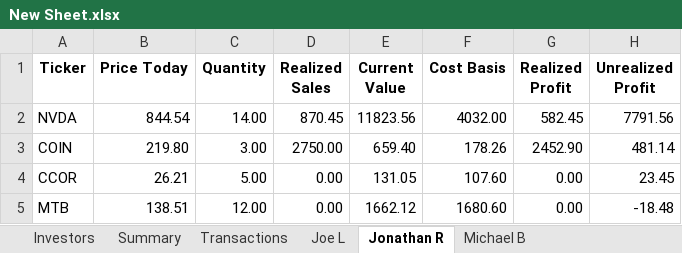
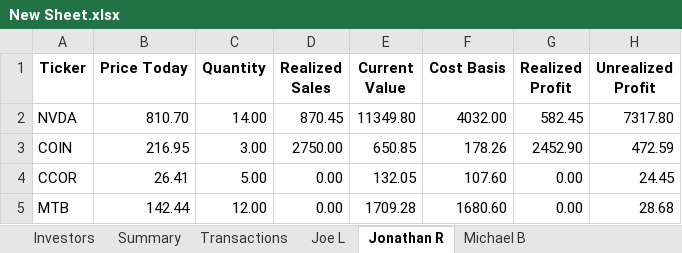
Before and after one commit to jonrebelo/Investment_Portfolio_App, an Excel workbook: New Sheet.xlsx, sheet Jonathan R, drawn as a sheet; values as stored, in another font and other column widths than the file's, no borders; the diff names each change by its address in the sheet, - before the commit and + after, or states it on an @@ line.

```diff
--- a/New Sheet.xlsx (sheet Jonathan R)
+++ b/New Sheet.xlsx (sheet Jonathan R)
-B2 (Price Today): 844.54
+B2 (Price Today): 810.70
-E2 (Current Value): 11823.56
+E2 (Current Value): 11349.80
-H2 (Unrealized Profit): 7791.56
+H2 (Unrealized Profit): 7317.80
-B3 (Price Today): 219.80
+B3 (Price Today): 216.95
-E3 (Current Value): 659.40
+E3 (Current Value): 650.85
-H3 (Unrealized Profit): 481.14
+H3 (Unrealized Profit): 472.59
-B4 (Price Today): 26.21
+B4 (Price Today): 26.41
-E4 (Current Value): 131.05
+E4 (Current Value): 132.05
-H4 (Unrealized Profit): 23.45
+H4 (Unrealized Profit): 24.45
-B5 (Price Today): 138.51
+B5 (Price Today): 142.44
-E5 (Current Value): 1662.12
+E5 (Current Value): 1709.28
-H5 (Unrealized Profit): -18.48
+H5 (Unrealized Profit): 28.68
```
Also changed, not shown: sheet Summary, sheet Joe L, sheet Michael B, sheet Transactions, 1 other file.
